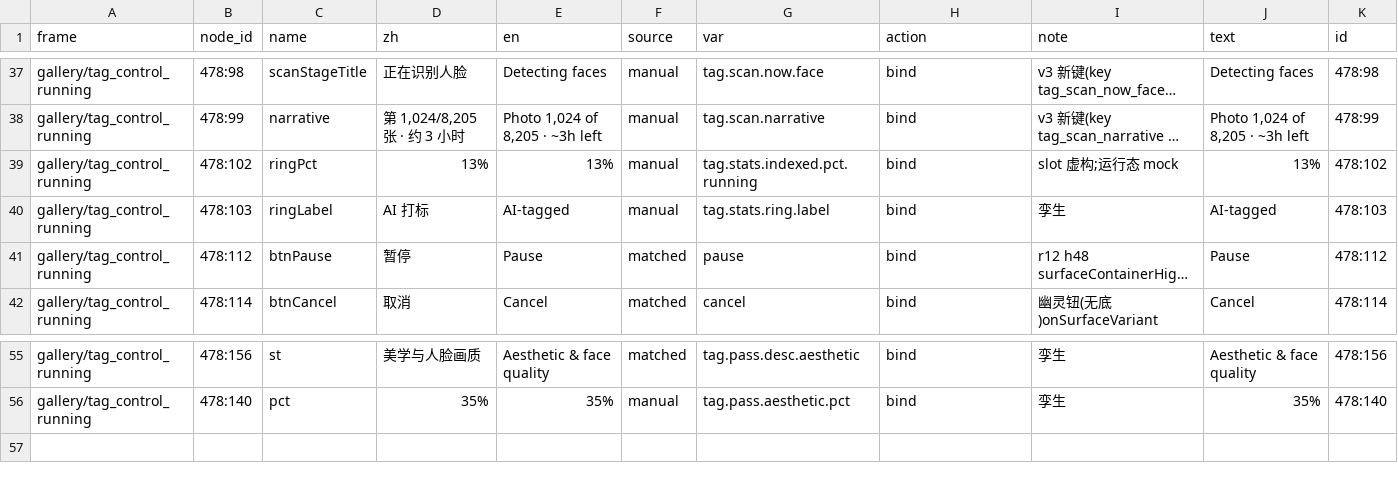
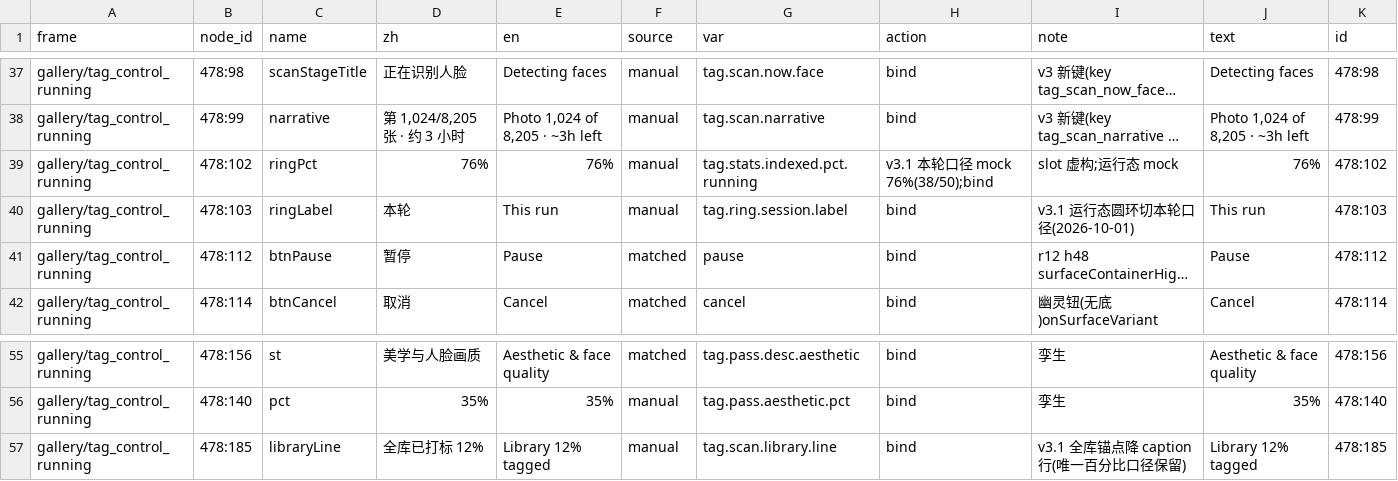
Before and after one commit to littleseven/polang, a CSV file: docs/08-UI-SPECS/screens/lang/gallery_en.csv, drawn as a sheet; only a part is shown, gaps mark what is left out; long unchanged cells end in …; the diff names each change by its address in the sheet, - before the commit and + after, or states it on an @@ line.

```diff
--- a/docs/08-UI-SPECS/screens/lang/gallery_en.csv
+++ b/docs/08-UI-SPECS/screens/lang/gallery_en.csv
-D39 (zh): 13%
+D39 (zh): 76%
-E39 (en): 13%
+E39 (en): 76%
-H39 (action): bind
+H39 (action): v3.1 本轮口径 mock 76%(38/50);bind
-J39 (text): 13%
+J39 (text): 76%
-D40 (zh): AI 打标
+D40 (zh): 本轮
-E40 (en): AI-tagged
+E40 (en): This run
-G40 (var): tag.stats.ring.label
+G40 (var): tag.ring.session.label
-I40 (note): 孪生
+I40 (note): v3.1 运行态圆环切本轮口径(2026-10-01)
-J40 (text): AI-tagged
+J40 (text): This run
+row 57: gallery/tag_control_running | 478:185 | libraryLine | 全库已打标 12% | Library 12% tagged | manual | tag.scan.library.line | bind | v3.1 全库锚点降 caption 行(唯一百分比口径保留) | Library 12% tagged | 478:185
```
Also changed, not shown: 10 other files.
